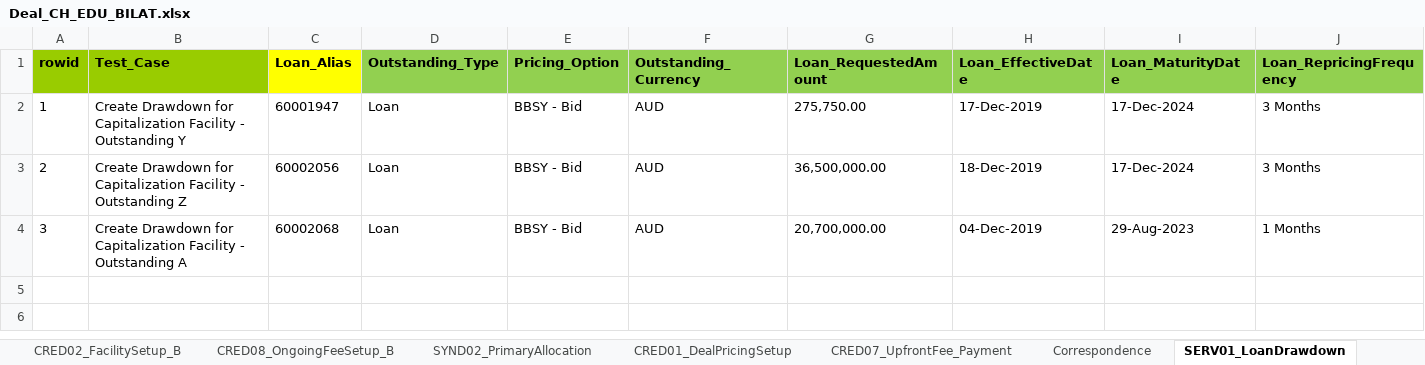
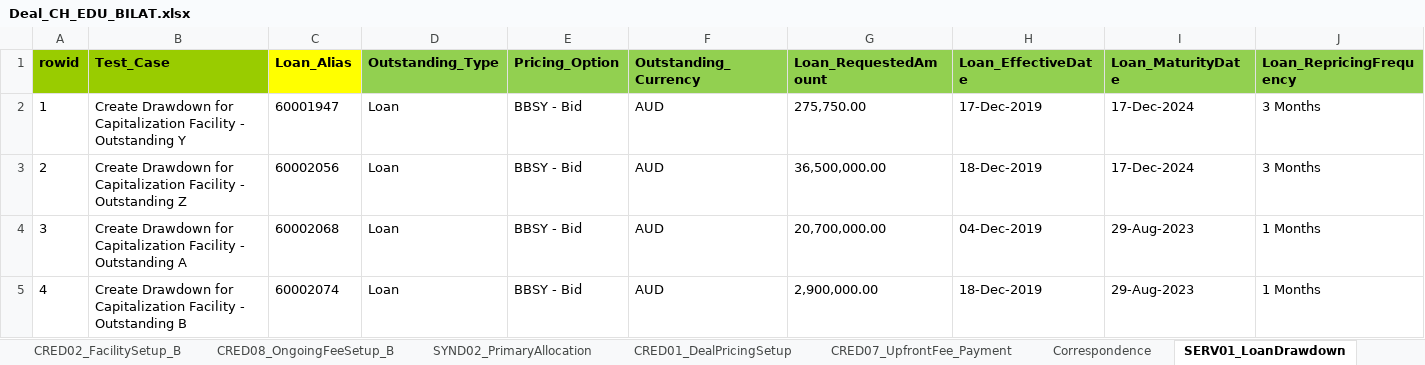
Before and after one commit to shirleenhong/automation-loan-application-cba, an Excel workbook: DataSet/NewUATDeals_DataSet/Deal_CH_EDU_BILAT.xlsx, sheet SERV01_LoanDrawdown, drawn as a sheet; only a part is shown; values as stored, in another font and other column widths than the file's, no borders; rows hold the shown columns only; the diff names each change by its address in the sheet, - before the commit and + after, or states it on an @@ line.

```diff
--- a/DataSet/NewUATDeals_DataSet/Deal_CH_EDU_BILAT.xlsx (sheet SERV01_LoanDrawdown)
+++ b/DataSet/NewUATDeals_DataSet/Deal_CH_EDU_BILAT.xlsx (sheet SERV01_LoanDrawdown)
+row 5: 4 | Create Drawdown for Capitalization Facility - Outstanding B | 60002074 | Loan | BBSY - Bid | AUD | 2,900,000.00 | 18-Dec-2019 | 29-Aug-2023 | 1 Months
```
Also changed, not shown: 2 other files.
